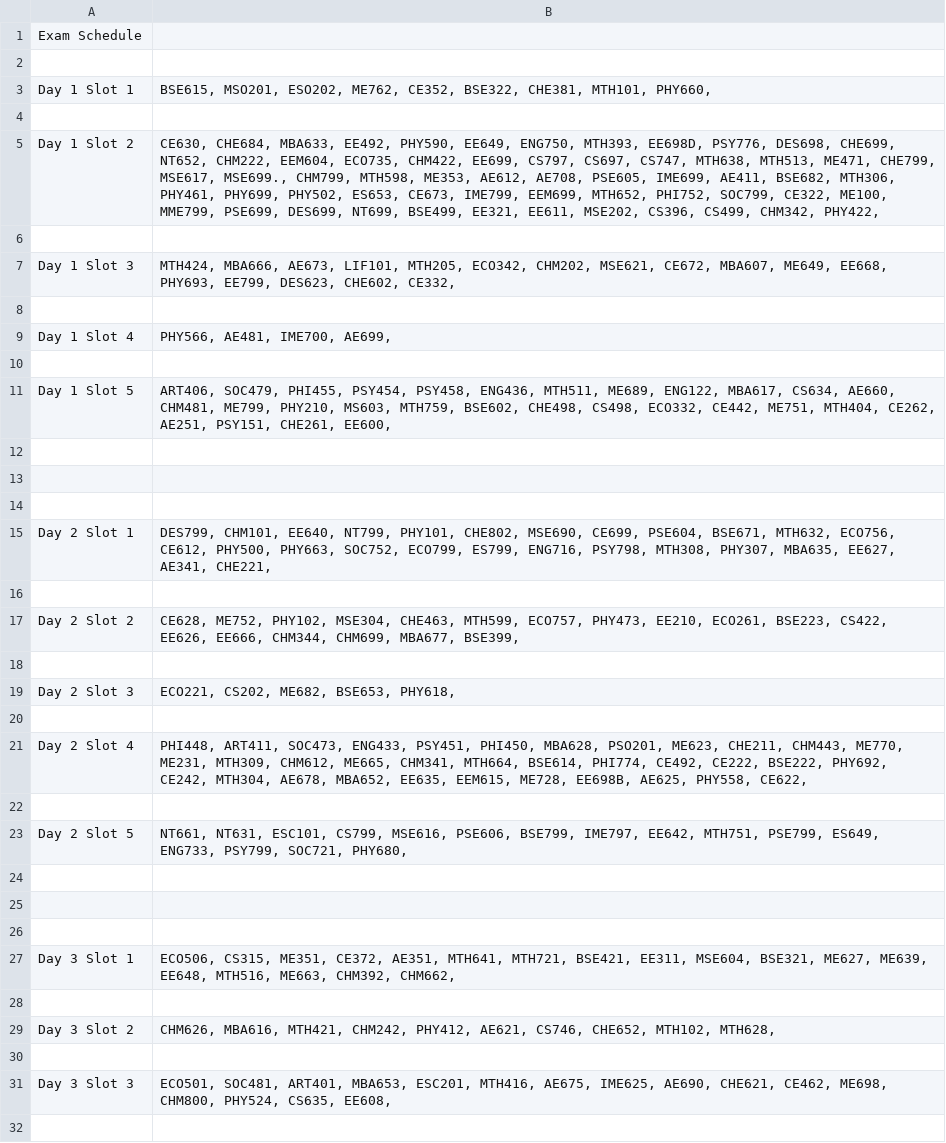
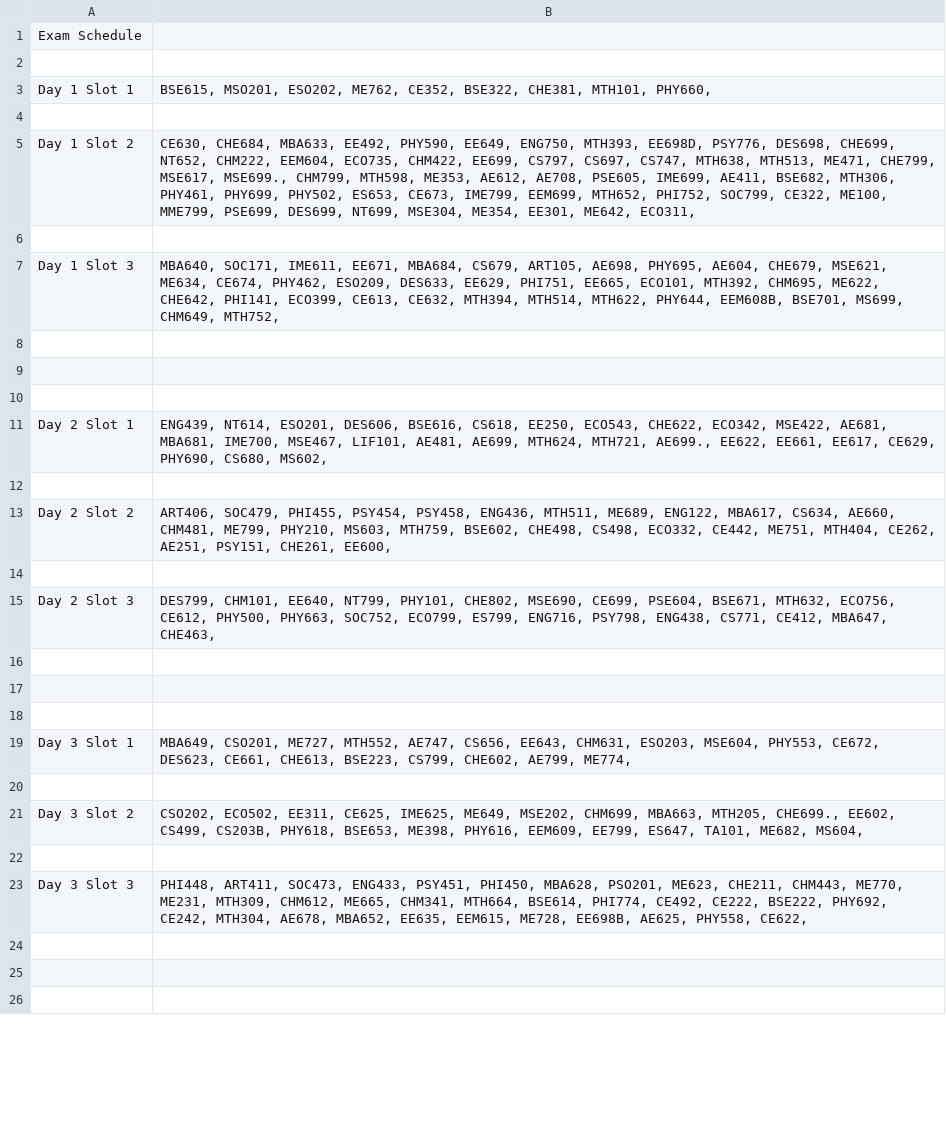
Before and after one commit to revanth23/CapstoneProject, a CSV file: exam_schedule.csv, drawn as a sheet; only a part is shown; the shorter side is filled out with more unchanged rows; the diff covers the shown part only.

Commit message:
new output

```diff
--- a/exam_schedule.csv
+++ b/exam_schedule.csv
@@ -4,9 +4,5 @@ Day 1 Slot 1,"BSE615, MSO201, ESO202, ME762, CE352, BSE322, CHE381, MTH101, PHY6
 
-Day 1 Slot 2,"CE630, CHE684, MBA633, EE492, PHY590, EE649, ENG750, MTH393, EE698D, PSY776, DES698, CHE699, NT652, CHM222, EEM604, ECO735, CHM422, EE699, CS797, CS697, CS747, MTH638, MTH513, ME471, CHE799, MSE617, MSE699., CHM799, MTH598, ME353, AE612, AE708, PSE605, IME699, AE411, BSE682, MTH306, PHY461, PHY699, PHY502, ES653, CE673, IME799, EEM699, MTH652, PHI752, SOC799, CE322, ME100, MME799, PSE699, DES699, NT699, BSE499, EE321, EE611, MSE202, CS396, CS499, CHM342, PHY422, "
+Day 1 Slot 2,"CE630, CHE684, MBA633, EE492, PHY590, EE649, ENG750, MTH393, EE698D, PSY776, DES698, CHE699, NT652, CHM222, EEM604, ECO735, CHM422, EE699, CS797, CS697, CS747, MTH638, MTH513, ME471, CHE799, MSE617, MSE699., CHM799, MTH598, ME353, AE612, AE708, PSE605, IME699, AE411, BSE682, MTH306, PHY461, PHY699, PHY502, ES653, CE673, IME799, EEM699, MTH652, PHI752, SOC799, CE322, ME100, MME799, PSE699, DES699, NT699, MSE304, ME354, EE301, ME642, ECO311, "
 
-Day 1 Slot 3,"MTH424, MBA666, AE673, LIF101, MTH205, ECO342, CHM202, MSE621, CE672, MBA607, ME649, EE668, PHY693, EE799, DES623, CHE602, CE332, "
-
-Day 1 Slot 4,"PHY566, AE481, IME700, AE699, "
-
-Day 1 Slot 5,"ART406, SOC479, PHI455, PSY454, PSY458, ENG436, MTH511, ME689, ENG122, MBA617, CS634, AE660, CHM481, ME799, PHY210, MS603, MTH759, BSE602, CHE498, CS498, ECO332, CE442, ME751, MTH404, CE262, AE251, PSY151, CHE261, EE600, "
+Day 1 Slot 3,"MBA640, SOC171, IME611, EE671, MBA684, CS679, ART105, AE698, PHY695, AE604, CHE679, MSE621, ME634, CE674, PHY462, ESO209, DES633, EE629, PHI751, EE665, ECO101, MTH392, CHM695, ME622, CHE642, PHI141, ECO399, CE613, CE632, MTH394, MTH514, MTH622, PHY644, EEM608B, BSE701, MS699, CHM649, MTH752, "
 
@@ -14,11 +10,7 @@ Day 1 Slot 5,"ART406, SOC479, PHI455, PSY454, PSY458, ENG436, MTH511, ME689, ENG
 
-Day 2 Slot 1,"DES799, CHM101, EE640, NT799, PHY101, CHE802, MSE690, CE699, PSE604, BSE671, MTH632, ECO756, CE612, PHY500, PHY663, SOC752, ECO799, ES799, ENG716, PSY798, MTH308, PHY307, MBA635, EE627, AE341, CHE221, "
+Day 2 Slot 1,"ENG439, NT614, ESO201, DES606, BSE616, CS618, EE250, ECO543, CHE622, ECO342, MSE422, AE681, MBA681, IME700, MSE467, LIF101, AE481, AE699, MTH624, MTH721, AE699., EE622, EE661, EE617, CE629, PHY690, CS680, MS602, "
 
-Day 2 Slot 2,"CE628, ME752, PHY102, MSE304, CHE463, MTH599, ECO757, PHY473, EE210, ECO261, BSE223, CS422, EE626, EE666, CHM344, CHM699, MBA677, BSE399, "
+Day 2 Slot 2,"ART406, SOC479, PHI455, PSY454, PSY458, ENG436, MTH511, ME689, ENG122, MBA617, CS634, AE660, CHM481, ME799, PHY210, MS603, MTH759, BSE602, CHE498, CS498, ECO332, CE442, ME751, MTH404, CE262, AE251, PSY151, CHE261, EE600, "
 
-Day 2 Slot 3,"ECO221, CS202, ME682, BSE653, PHY618, "
-
-Day 2 Slot 4,"PHI448, ART411, SOC473, ENG433, PSY451, PHI450, MBA628, PSO201, ME623, CHE211, CHM443, ME770, ME231, MTH309, CHM612, ME665, CHM341, MTH664, BSE614, PHI774, CE492, CE222, BSE222, PHY692, CE242, MTH304, AE678, MBA652, EE635, EEM615, ME728, EE698B, AE625, PHY558, CE622, "
-
-Day 2 Slot 5,"NT661, NT631, ESC101, CS799, MSE616, PSE606, BSE799, IME797, EE642, MTH751, PSE799, ES649, ENG733, PSY799, SOC721, PHY680, "
+Day 2 Slot 3,"DES799, CHM101, EE640, NT799, PHY101, CHE802, MSE690, CE699, PSE604, BSE671, MTH632, ECO756, CE612, PHY500, PHY663, SOC752, ECO799, ES799, ENG716, PSY798, ENG438, CS771, CE412, MBA647, CHE463, "
 
@@ -26,7 +18,6 @@ Day 2 Slot 5,"NT661, NT631, ESC101, CS799, MSE616, PSE606, BSE799, IME797, EE642
 
-Day 3 Slot 1,"ECO506, CS315, ME351, CE372, AE351, MTH641, MTH721, BSE421, EE311, MSE604, BSE321, ME627, ME639, EE648, MTH516, ME663, CHM392, CHM662, "
+Day 3 Slot 1,"MBA649, CSO201, ME727, MTH552, AE747, CS656, EE643, CHM631, ESO203, MSE604, PHY553, CE672, DES623, CE661, CHE613, BSE223, CS799, CHE602, AE799, ME774, "
 
-Day 3 Slot 2,"CHM626, MBA616, MTH421, CHM242, PHY412, AE621, CS746, CHE652, MTH102, MTH628, "
+Day 3 Slot 2,"CSO202, ECO502, EE311, CE625, IME625, ME649, MSE202, CHM699, MBA663, MTH205, CHE699., EE602, CS499, CS203B, PHY618, BSE653, ME398, PHY616, EEM609, EE799, ES647, TA101, ME682, MS604, "
 
-Day 3 Slot 3,"ECO501, SOC481, ART401, MBA653, ESC201, MTH416, AE675, IME625, AE690, CHE621, CE462, ME698, CHM800, PHY524, CS635, EE608, "
-
+Day 3 Slot 3,"PHI448, ART411, SOC473, ENG433, PSY451, PHI450, MBA628, PSO201, ME623, CHE211, CHM443, ME770, ME231, MTH309, CHM612, ME665, CHM341, MTH664, BSE614, PHI774, CE492, CE222, BSE222, PHY692, CE242, MTH304, AE678, MBA652, EE635, EEM615, ME728, EE698B, AE625, PHY558, CE622, "
```
Also changed, not shown: 47 removed rows and 6 edited cells elsewhere in this file.
